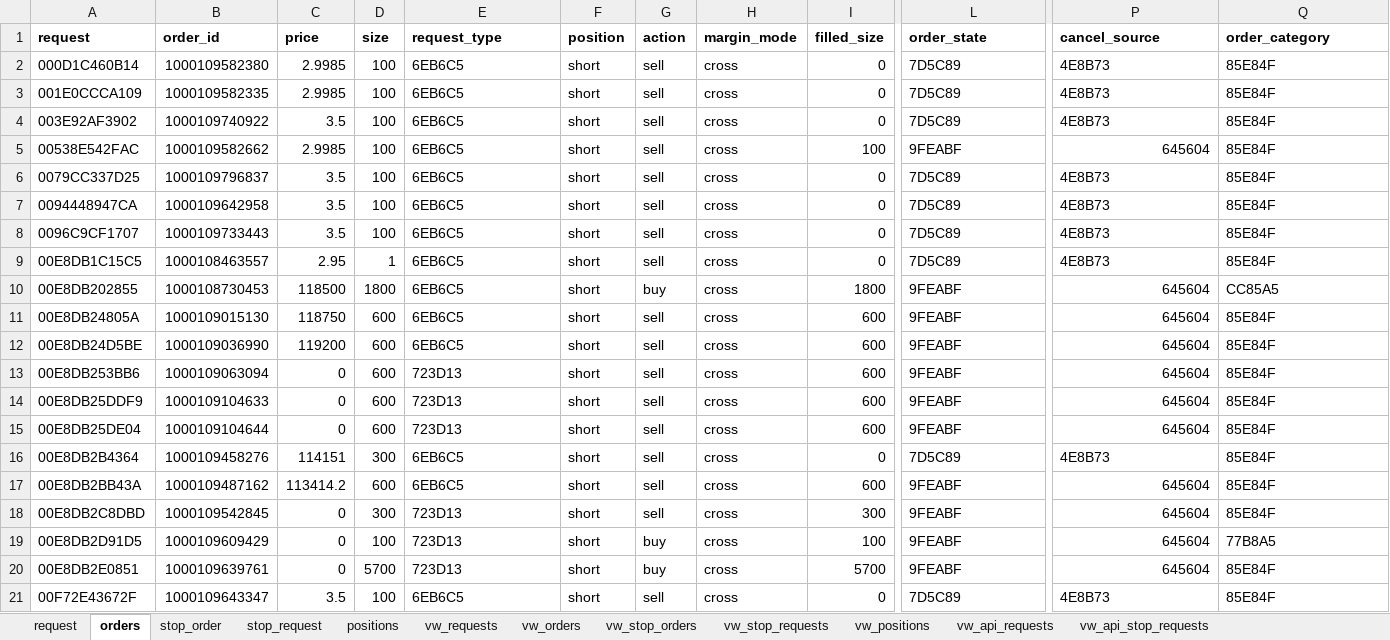
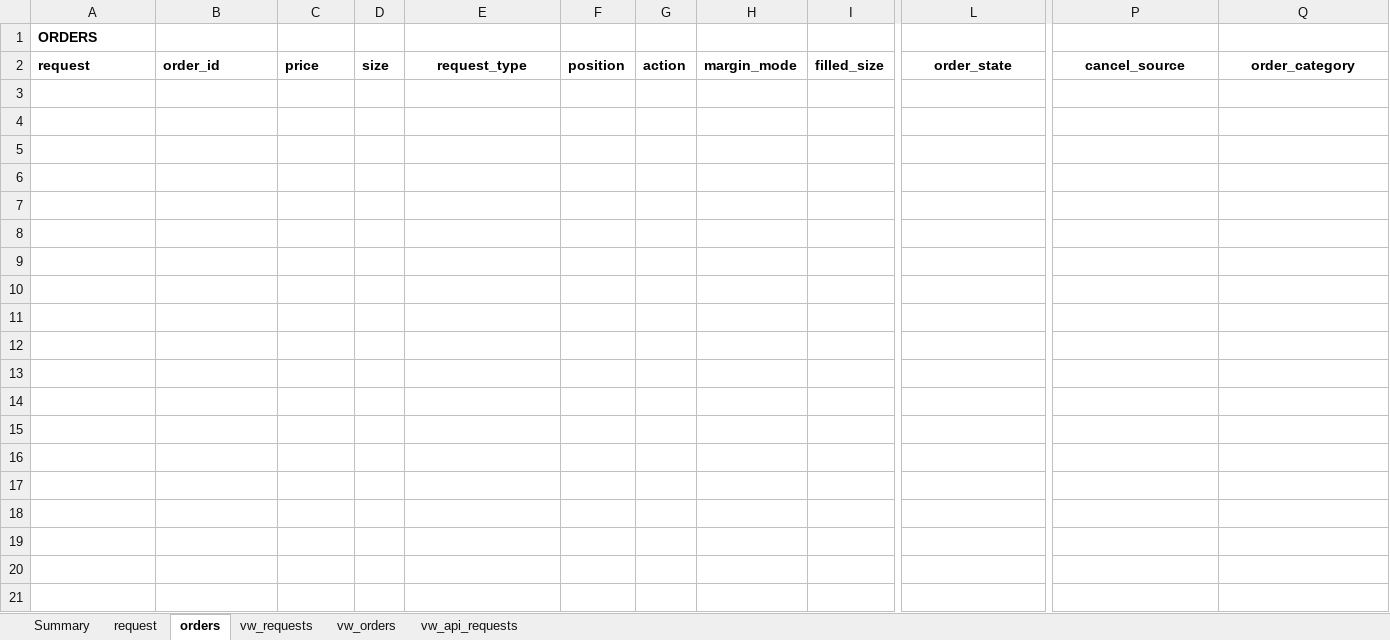
Before and after one commit to djorgens2/blofin-data, an Excel workbook: fcrt/2.1-cli-om/2.1.2-req-expiry/Documents/baseline.xlsx, sheet orders, drawn as a sheet; only a part is shown, gaps mark what is left out; values as stored, in another font and other column widths than the file's, no borders; removed rows and columns are numbered as before the commit, all else as after; rows hold the shown columns only; the diff names each change by its address in the sheet, - before the commit and + after, or states it on an @@ line.

```diff
--- a/fcrt/2.1-cli-om/2.1.2-req-expiry/Documents/baseline.xlsx (sheet orders)
+++ b/fcrt/2.1-cli-om/2.1.2-req-expiry/Documents/baseline.xlsx (sheet orders)
-sheet tab: vw_api_stop_requests
+sheet tab: Summary
-sheet tab: stop_order
-sheet tab: stop_request
-sheet tab: positions
-sheet tab: vw_stop_orders
-sheet tab: vw_stop_requests
-sheet tab: vw_positions
@@ sheet tab order changed: Summary | request | orders | vw_requests | vw_orders | vw_api_requests @@
+row 1: ORDERS
-E2 alignment: left
+E2 alignment: center
-L2 alignment: left
+L2 alignment: center
-P2:Q2 alignment: left
+P2:Q2 alignment: center
-row 2: 000D1C460B14 | 1000109582380 | 2.9985 | 100 | 6EB6C5 | short | sell | cross | 0 | 7D5C89 | 4E8B73 | 85E84F
-row 3: 001E0CCCA109 | 1000109582335 | 2.9985 | 100 | 6EB6C5 | short | sell | cross | 0 | 7D5C89 | 4E8B73 | 85E84F
-row 4: 003E92AF3902 | 1000109740922 | 3.5 | 100 | 6EB6C5 | short | sell | cross | 0 | 7D5C89 | 4E8B73 | 85E84F
-row 5: 00538E542FAC | 1000109582662 | 2.9985 | 100 | 6EB6C5 | short | sell | cross | 100 | 9FEABF | 645604 | 85E84F
-row 6: 0079CC337D25 | 1000109796837 | 3.5 | 100 | 6EB6C5 | short | sell | cross | 0 | 7D5C89 | 4E8B73 | 85E84F
-row 7: 0094448947CA | 1000109642958 | 3.5 | 100 | 6EB6C5 | short | sell | cross | 0 | 7D5C89 | 4E8B73 | 85E84F
-row 8: 0096C9CF1707 | 1000109733443 | 3.5 | 100 | 6EB6C5 | short | sell | cross | 0 | 7D5C89 | 4E8B73 | 85E84F
-row 9: 00E8DB1C15C5 | 1000108463557 | 2.95 | 1 | 6EB6C5 | short | sell | cross | 0 | 7D5C89 | 4E8B73 | 85E84F
-row 10: 00E8DB202855 | 1000108730453 | 118500 | 1800 | 6EB6C5 | short | buy | cross | 1800 | 9FEABF | 645604 | CC85A5
-row 11: 00E8DB24805A | 1000109015130 | 118750 | 600 | 6EB6C5 | short | sell | cross | 600 | 9FEABF | 645604 | 85E84F
-row 12: 00E8DB24D5BE | 1000109036990 | 119200 | 600 | 6EB6C5 | short | sell | cross | 600 | 9FEABF | 645604 | 85E84F
-row 13: 00E8DB253BB6 | 1000109063094 | 0 | 600 | 723D13 | short | sell | cross | 600 | 9FEABF | 645604 | 85E84F
-row 14: 00E8DB25DDF9 | 1000109104633 | 0 | 600 | 723D13 | short | sell | cross | 600 | 9FEABF | 645604 | 85E84F
-row 15: 00E8DB25DE04 | 1000109104644 | 0 | 600 | 723D13 | short | sell | cross | 600 | 9FEABF | 645604 | 85E84F
-row 16: 00E8DB2B4364 | 1000109458276 | 114151 | 300 | 6EB6C5 | short | sell | cross | 0 | 7D5C89 | 4E8B73 | 85E84F
-row 17: 00E8DB2BB43A | 1000109487162 | 113414.2 | 600 | 6EB6C5 | short | sell | cross | 600 | 9FEABF | 645604 | 85E84F
-row 18: 00E8DB2C8DBD | 1000109542845 | 0 | 300 | 723D13 | short | sell | cross | 300 | 9FEABF | 645604 | 85E84F
-row 19: 00E8DB2D91D5 | 1000109609429 | 0 | 100 | 723D13 | short | buy | cross | 100 | 9FEABF | 645604 | 77B8A5
-row 20: 00E8DB2E0851 | 1000109639761 | 0 | 5700 | 723D13 | short | buy | cross | 5700 | 9FEABF | 645604 | 85E84F
-row 21: 00F72E43672F | 1000109643347 | 3.5 | 100 | 6EB6C5 | short | sell | cross | 0 | 7D5C89 | 4E8B73 | 85E84F
```
Also changed, not shown: sheet vw_orders, sheet vw_requests, sheet request, sheet vw_api_requests, sheet Summary, 13 other files.
